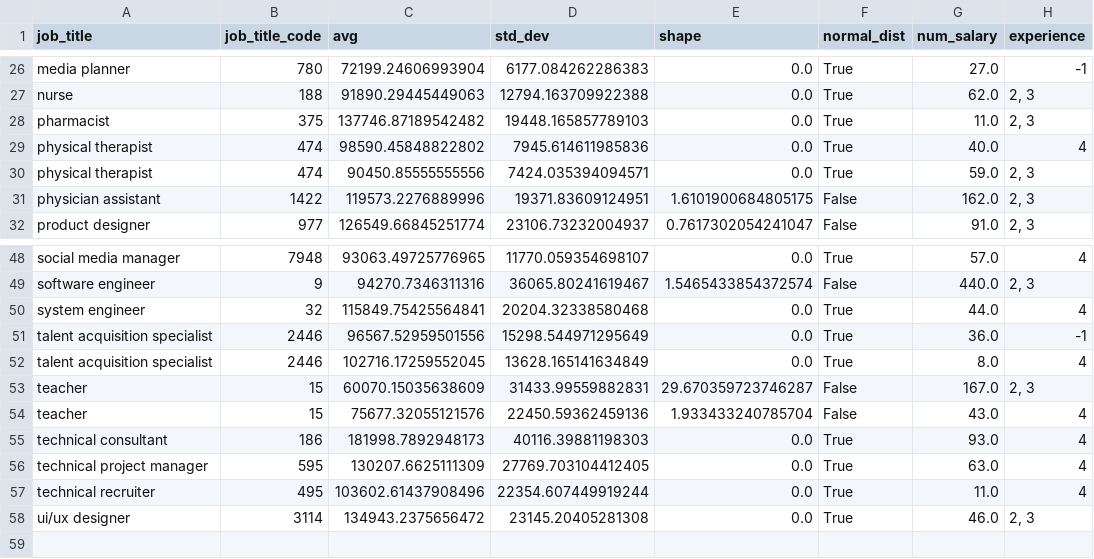
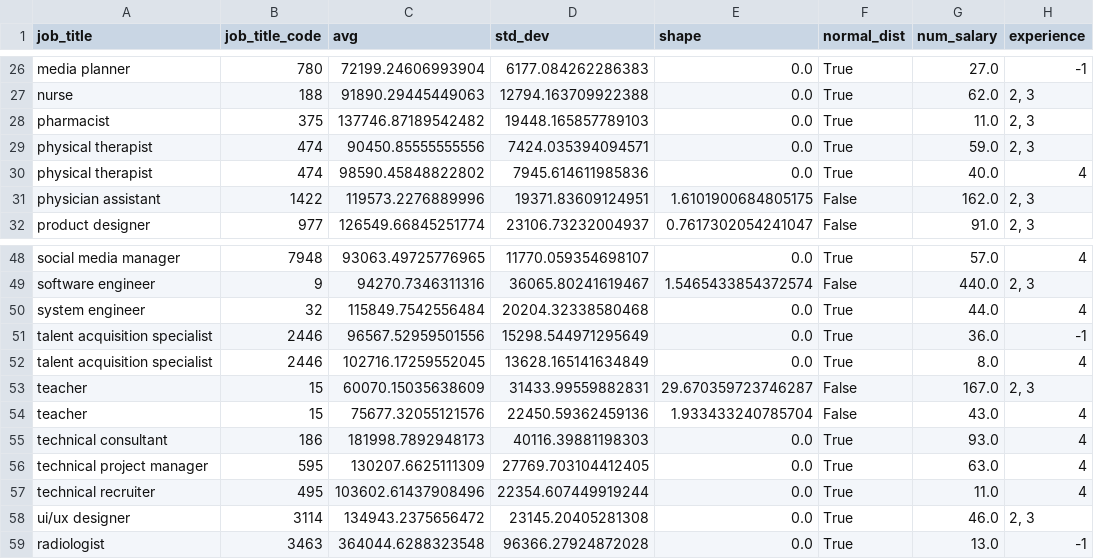
Before and after one commit to ishengy/recent-market-salaries, a CSV file: src/data/job_dist_parameters.csv, drawn as a sheet; only a part is shown, gaps mark what is left out.

Commit message:
Update job_dist_parameters.csv

```diff
--- a/src/data/job_dist_parameters.csv
+++ b/src/data/job_dist_parameters.csv
@@ -28,4 +28,4 @@ nurse,188,91890.29445449063,12794.163709922388,0.0,True,62.0,"2, 3"
 pharmacist,375,137746.87189542482,19448.165857789103,0.0,True,11.0,"2, 3"
+physical therapist,474,90450.85555555556,7424.035394094571,0.0,True,59.0,"2, 3"
 physical therapist,474,98590.45848822802,7945.614611985836,0.0,True,40.0,4
-physical therapist,474,90450.85555555556,7424.035394094571,0.0,True,59.0,"2, 3"
 physician assistant,1422,119573.2276889996,19371.83609124951,1.6101900684805175,False,162.0,"2, 3"
@@ -49,3 +49,3 @@ social media manager,7948,93063.49725776965,11770.059354698107,0.0,True,57.0,4
 software engineer,9,94270.7346311316,36065.80241619467,1.5465433854372574,False,440.0,"2, 3"
-system engineer,32,115849.75425564841,20204.32338580468,0.0,True,44.0,4
+system engineer,32,115849.7542556484,20204.32338580468,0.0,True,44.0,4
 talent acquisition specialist,2446,96567.52959501556,15298.544971295649,0.0,True,36.0,-1
@@ -58 +58,2 @@ technical recruiter,495,103602.61437908496,22354.607449919244,0.0,True,11.0,4
 ui/ux designer,3114,134943.2375656472,23145.20405281308,0.0,True,46.0,"2, 3"
+radiologist,3463,364044.6288323548,96366.27924872028,0.0,True,13.0,-1
```
